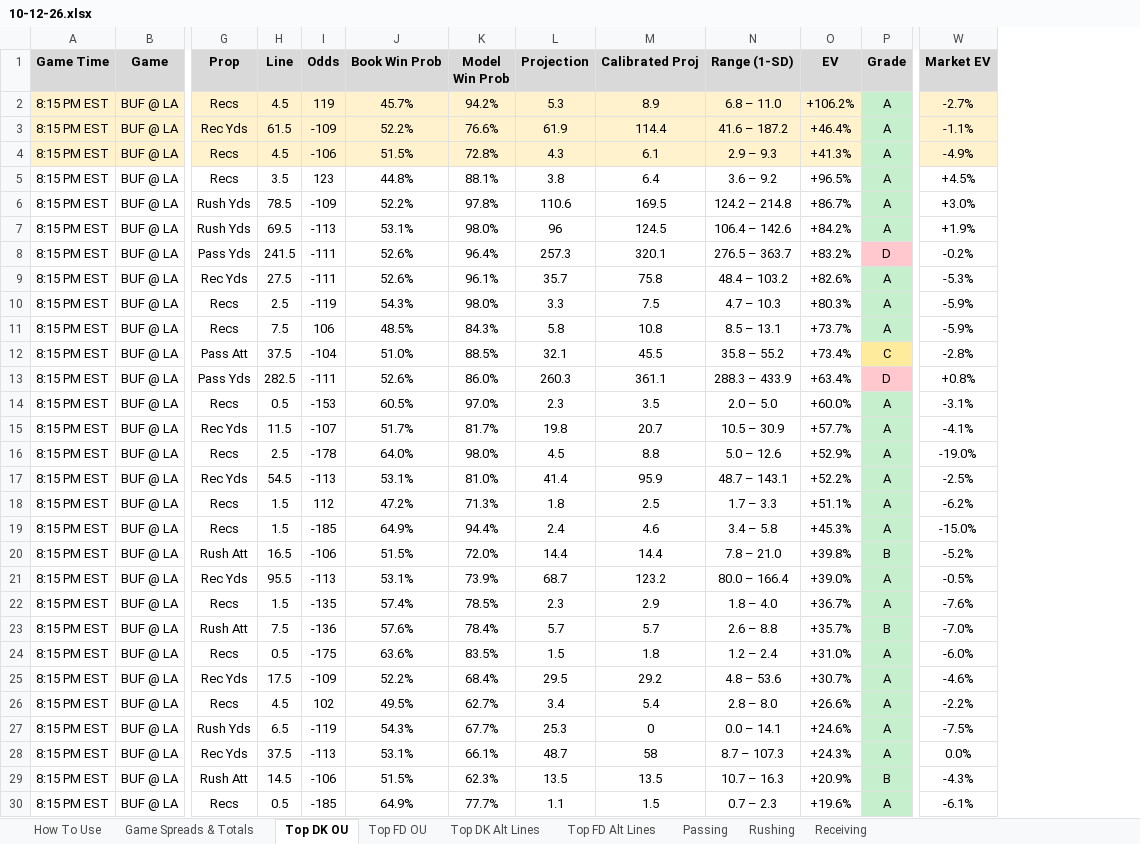
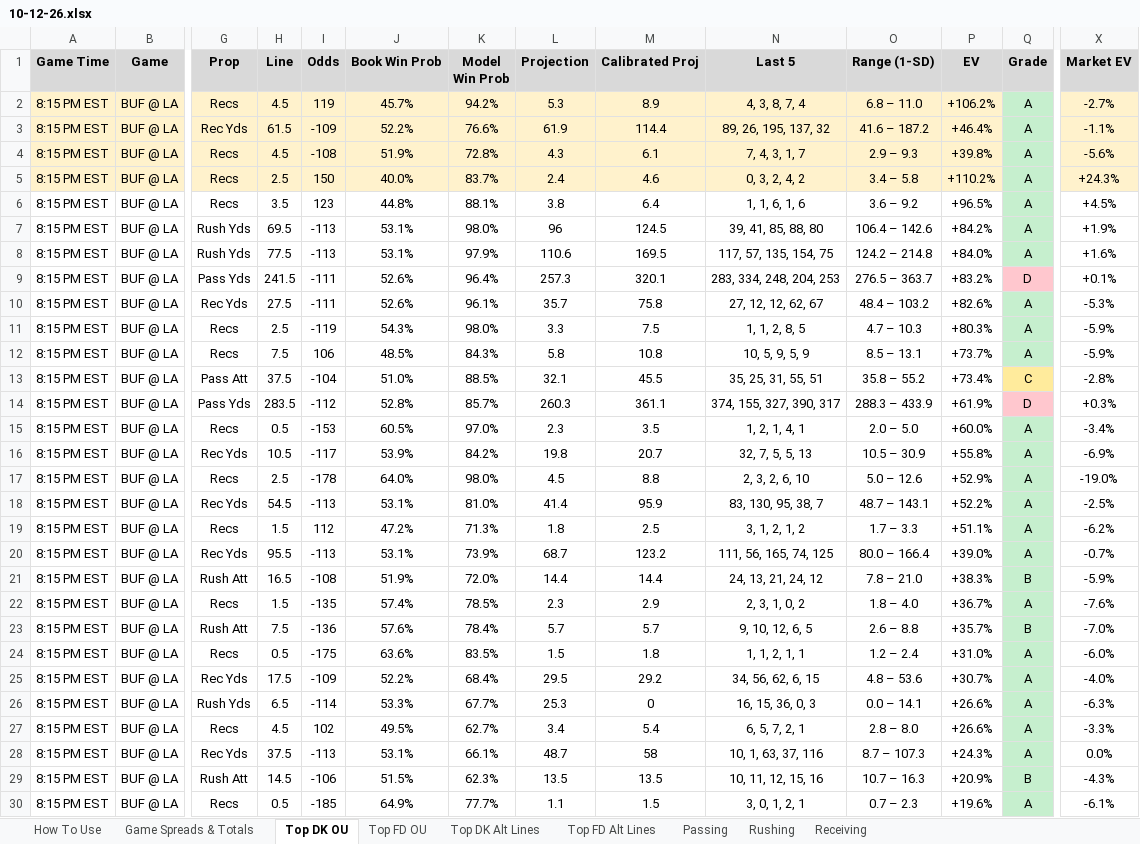
Before and after one commit to RhettTitus/nfl-dashboard, an Excel workbook: data/10-12-26.xlsx, sheet Top DK OU, drawn as a sheet; only a part is shown, gaps mark what is left out; values as stored, in another font and other column widths than the file's, no borders; removed rows and columns are numbered as before the commit, all else as after; rows hold the shown columns only; the diff covers the shown part only; the diff names each change by its address in the sheet, - before the commit and + after, or states it on an @@ line.

```diff
--- a/data/10-12-26.xlsx (sheet Top DK OU)
+++ b/data/10-12-26.xlsx (sheet Top DK OU)
+column N (Last 5), rows 2-4: 4, 3, 8, 7, 4 | 89, 26, 195, 137, 32 | 7, 4, 3, 1, 7; rows 6-7: 1, 1, 6, 1, 6 | 39, 41, 85, 88, 80; rows 9-20: 283, 334, 248, 204, 253 | 27, 12, 12, 62, 67 | 1, 1, 2, 8, 5 | 10, 5, 9, 5, 9 | 35, 25, 31, 55, 51 | 374, 155, 327, 390, 317 | 1, 2, 1, 4, 1 | 32, 7, 5, 5, 13 | 2, 3, 2, 6, 10 | 83, 130, 95, 38, 7 | 3, 1, 2, 1, 2 | 111, 56, 165, 74, 125; rows 22-25: 2, 3, 1, 0, 2 | 9, 10, 12, 6, 5 | 1, 1, 2, 1, 1 | 34, 56, 62, 6, 15; rows 27-30: 6, 5, 7, 2, 1 | 10, 1, 63, 37, 116 | 10, 11, 12, 15, 16 | 3, 0, 1, 2, 1
-I4 (Odds): -106
+I4 (Odds): -108
-J4 (Book Win Prob): 51.5%
+J4 (Book Win Prob): 51.9%
-P4 (EV): +41.3%
+P4 (EV): +39.8%
-X4 (Market EV): -4.9%
+X4 (Market EV): -5.6%
+row 5: 8:15 PM EST | BUF @ LA | Recs | 2.5 | 150 | 40.0% | 83.7% | 2.4 | 4.6 | 0, 3, 2, 4, 2 | 3.4 – 5.8 | +110.2% | A | +24.3%
-row 6: 8:15 PM EST | BUF @ LA | Rush Yds | 78.5 | -109 | 52.2% | 97.8% | 110.6 | 169.5 | 124.2 – 214.8 | +86.7% | A | +3.0%
+row 8: 8:15 PM EST | BUF @ LA | Rush Yds | 77.5 | -113 | 53.1% | 97.9% | 110.6 | 169.5 | 117, 57, 135, 154, 75 | 124.2 – 214.8 | +84.0% | A | +1.6%
-X9 (Market EV): -0.2%
+X9 (Market EV): +0.1%
-H14 (Line): 282.5
+H14 (Line): 283.5
-I14 (Odds): -111
+I14 (Odds): -112
-J14 (Book Win Prob): 52.6%
+J14 (Book Win Prob): 52.8%
-K14 (Model Win Prob): 86.0%
+K14 (Model Win Prob): 85.7%
-P14 (EV): +63.4%
+P14 (EV): +61.9%
-X14 (Market EV): +0.8%
+X14 (Market EV): +0.3%
-X15 (Market EV): -3.1%
+X15 (Market EV): -3.4%
-H16 (Line): 11.5
+H16 (Line): 10.5
-I16 (Odds): -107
+I16 (Odds): -117
-J16 (Book Win Prob): 51.7%
+J16 (Book Win Prob): 53.9%
-K16 (Model Win Prob): 81.7%
+K16 (Model Win Prob): 84.2%
-P16 (EV): +57.7%
+P16 (EV): +55.8%
-X16 (Market EV): -4.1%
+X16 (Market EV): -6.9%
-row 19: 8:15 PM EST | BUF @ LA | Recs | 1.5 | -185 | 64.9% | 94.4% | 2.4 | 4.6 | 3.4 – 5.8 | +45.3% | A | -15.0%
-row 20: 8:15 PM EST | BUF @ LA | Rush Att | 16.5 | -106 | 51.5% | 72.0% | 14.4 | 14.4 | 7.8 – 21.0 | +39.8% | B | -5.2%
-X20 (Market EV): -0.5%
+X20 (Market EV): -0.7%
+row 21: 8:15 PM EST | BUF @ LA | Rush Att | 16.5 | -108 | 51.9% | 72.0% | 14.4 | 14.4 | 24, 13, 21, 24, 12 | 7.8 – 21.0 | +38.3% | B | -5.9%
-X25 (Market EV): -4.6%
+X25 (Market EV): -4.0%
+row 26: 8:15 PM EST | BUF @ LA | Rush Yds | 6.5 | -114 | 53.3% | 67.7% | 25.3 | 0 | 16, 15, 36, 0, 3 | 0.0 – 14.1 | +26.6% | A | -6.3%
-X27 (Market EV): -2.2%
+X27 (Market EV): -3.3%
-row 27: 8:15 PM EST | BUF @ LA | Rush Yds | 6.5 | -119 | 54.3% | 67.7% | 25.3 | 0 | 0.0 – 14.1 | +24.6% | A | -7.5%
```
Also changed, not shown: 1 edited cell elsewhere in this sheet, sheet Top DK Alt Lines, sheet Top FD OU, sheet Top FD Alt Lines, data/SEASON_2026_PLAYER_PROFILES.xlsx.
